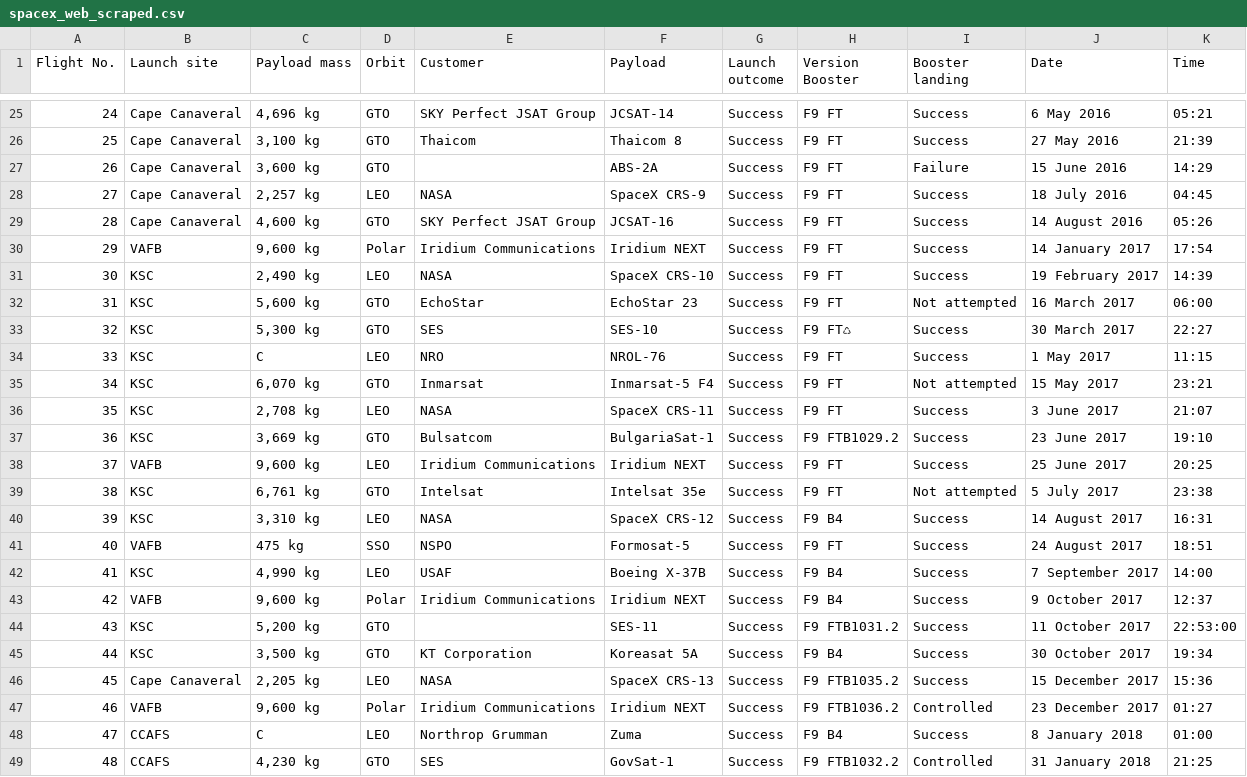
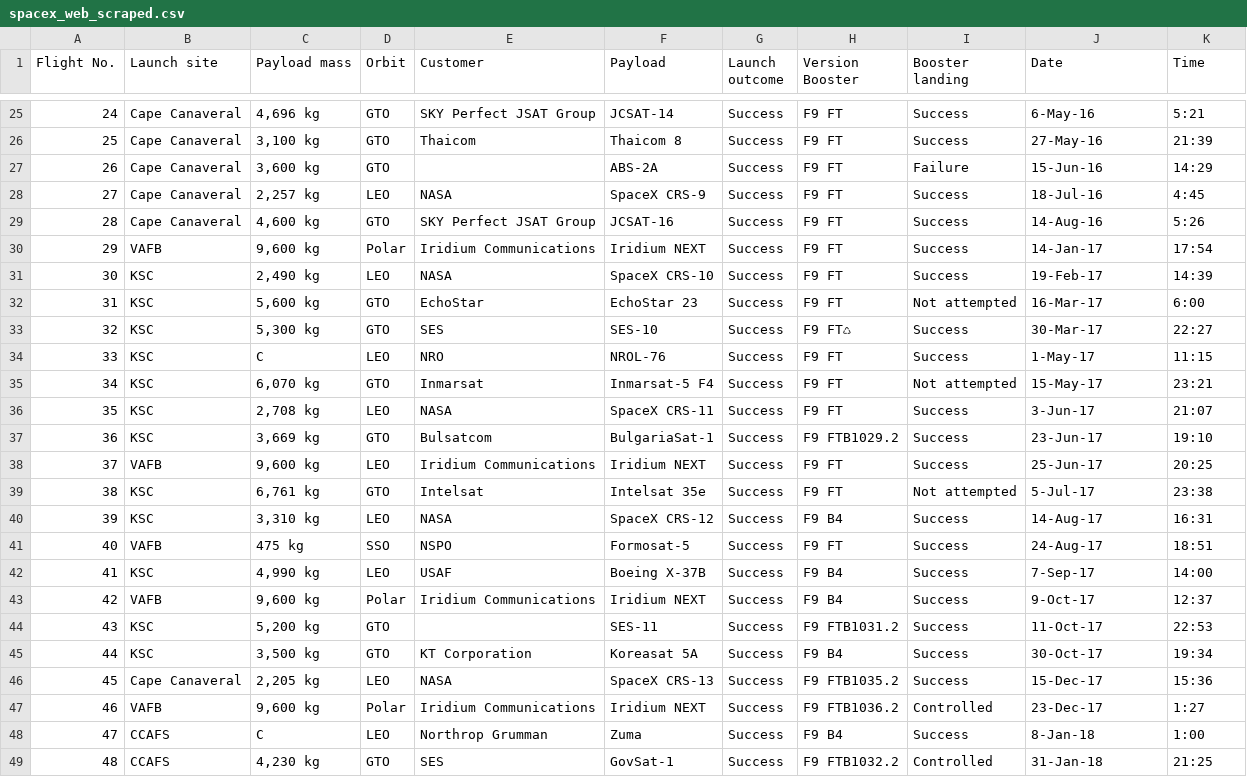
Before and after one commit to elllly/IBM-Applied-Data-Science, a CSV file: spacex_web_scraped.csv, drawn as a sheet; only a part is shown, gaps mark what is left out; the diff covers the shown part only.

```diff
--- a/spacex_web_scraped.csv
+++ b/spacex_web_scraped.csv
@@ -43,48 +43,48 @@ Flight No.,Launch site,Payload mass,Orbit,Customer,Payload,Launch outcome,Versio
-24,Cape Canaveral,"4,696 kg",GTO,SKY Perfect JSAT Group,JCSAT-14,"Success
-",F9 FT,Success,6 May 2016,05:21
-25,Cape Canaveral,"3,100 kg",GTO,Thaicom,Thaicom 8,"Success
-",F9 FT,Success,27 May 2016,21:39
-26,Cape Canaveral,"3,600 kg",GTO,"
-",ABS-2A,"Success
-",F9 FT,Failure,15 June 2016,14:29
-27,Cape Canaveral,"2,257 kg",LEO,NASA,SpaceX CRS-9,"Success
-",F9 FT,Success,18 July 2016,04:45
-28,Cape Canaveral,"4,600 kg",GTO,SKY Perfect JSAT Group,JCSAT-16,"Success
-",F9 FT,Success,14 August 2016,05:26
-29,VAFB,"9,600 kg",Polar,Iridium Communications,Iridium NEXT,"Success
-",F9 FT,Success,14 January 2017,17:54
-30,KSC,"2,490 kg",LEO,NASA,SpaceX CRS-10,"Success
-",F9 FT,Success,19 February 2017,14:39
-31,KSC,"5,600 kg",GTO,EchoStar,EchoStar 23,"Success
-",F9 FT,Not attempted,16 March 2017,06:00
-32,KSC,"5,300 kg",GTO,SES,SES-10,Success,F9 FT♺,Success,30 March 2017,22:27
-33,KSC,C,LEO,NRO,NROL-76,"Success
-",F9 FT,Success,1 May 2017,11:15
-34,KSC,"6,070 kg",GTO,Inmarsat,Inmarsat-5 F4,"Success
-",F9 FT,Not attempted,15 May 2017,23:21
-35,KSC,"2,708 kg",LEO,NASA,SpaceX CRS-11,"Success
-",F9 FT,Success,3 June 2017,21:07
-36,KSC,"3,669 kg",GTO,Bulsatcom,BulgariaSat-1,"Success
-",F9 FTB1029.2,Success,23 June 2017,19:10
-37,VAFB,"9,600 kg",LEO,Iridium Communications,Iridium NEXT,"Success
-",F9 FT,Success,25 June 2017,20:25
-38,KSC,"6,761 kg",GTO,Intelsat,Intelsat 35e,"Success
-",F9 FT,Not attempted,5 July 2017,23:38
-39,KSC,"3,310 kg",LEO,NASA,SpaceX CRS-12,"Success
-",F9 B4,Success,14 August 2017,16:31
-40,VAFB,475 kg,SSO,NSPO,Formosat-5,"Success
-",F9 FT,Success,24 August 2017,18:51
-41,KSC,"4,990 kg",LEO,USAF,Boeing X-37B,"Success
-",F9 B4,Success,7 September 2017,14:00
-42,VAFB,"9,600 kg",Polar,Iridium Communications,Iridium NEXT,"Success
-",F9 B4,Success,9 October 2017,12:37
-43,KSC,"5,200 kg",GTO,"
-",SES-11,"Success
-",F9 FTB1031.2,Success,11 October 2017,22:53:00
-44,KSC,"3,500 kg",GTO,KT Corporation,Koreasat 5A,"Success
-",F9 B4,Success,30 October 2017,19:34
-45,Cape Canaveral,"2,205 kg",LEO,NASA,SpaceX CRS-13,"Success
-",F9 FTB1035.2,Success,15 December 2017,15:36
-46,VAFB,"9,600 kg",Polar,Iridium Communications,Iridium NEXT,Success,F9 FTB1036.2,Controlled,23 December 2017,01:27
-47,CCAFS,C,LEO,Northrop Grumman,Zuma,Success,F9 B4,Success,8 January 2018,01:00
-48,CCAFS,"4,230 kg",GTO,SES,GovSat-1,Success,F9 FTB1032.2,Controlled,31 January 2018,21:25
+24,Cape Canaveral,"4,696 kg",GTO,SKY Perfect JSAT Group,JCSAT-14,"Success
+",F9 FT,Success,6-May-16,5:21
+25,Cape Canaveral,"3,100 kg",GTO,Thaicom,Thaicom 8,"Success
+",F9 FT,Success,27-May-16,21:39
+26,Cape Canaveral,"3,600 kg",GTO,"
+",ABS-2A,"Success
+",F9 FT,Failure,15-Jun-16,14:29
+27,Cape Canaveral,"2,257 kg",LEO,NASA,SpaceX CRS-9,"Success
+",F9 FT,Success,18-Jul-16,4:45
+28,Cape Canaveral,"4,600 kg",GTO,SKY Perfect JSAT Group,JCSAT-16,"Success
+",F9 FT,Success,14-Aug-16,5:26
+29,VAFB,"9,600 kg",Polar,Iridium Communications,Iridium NEXT,"Success
+",F9 FT,Success,14-Jan-17,17:54
+30,KSC,"2,490 kg",LEO,NASA,SpaceX CRS-10,"Success
+",F9 FT,Success,19-Feb-17,14:39
+31,KSC,"5,600 kg",GTO,EchoStar,EchoStar 23,"Success
+",F9 FT,Not attempted,16-Mar-17,6:00
+32,KSC,"5,300 kg",GTO,SES,SES-10,Success,F9 FT♺,Success,30-Mar-17,22:27
+33,KSC,C,LEO,NRO,NROL-76,"Success
+",F9 FT,Success,1-May-17,11:15
+34,KSC,"6,070 kg",GTO,Inmarsat,Inmarsat-5 F4,"Success
+",F9 FT,Not attempted,15-May-17,23:21
+35,KSC,"2,708 kg",LEO,NASA,SpaceX CRS-11,"Success
+",F9 FT,Success,3-Jun-17,21:07
+36,KSC,"3,669 kg",GTO,Bulsatcom,BulgariaSat-1,"Success
+",F9 FTB1029.2,Success,23-Jun-17,19:10
+37,VAFB,"9,600 kg",LEO,Iridium Communications,Iridium NEXT,"Success
+",F9 FT,Success,25-Jun-17,20:25
+38,KSC,"6,761 kg",GTO,Intelsat,Intelsat 35e,"Success
+",F9 FT,Not attempted,5-Jul-17,23:38
+39,KSC,"3,310 kg",LEO,NASA,SpaceX CRS-12,"Success
+",F9 B4,Success,14-Aug-17,16:31
+40,VAFB,475 kg,SSO,NSPO,Formosat-5,"Success
+",F9 FT,Success,24-Aug-17,18:51
+41,KSC,"4,990 kg",LEO,USAF,Boeing X-37B,"Success
+",F9 B4,Success,7-Sep-17,14:00
+42,VAFB,"9,600 kg",Polar,Iridium Communications,Iridium NEXT,"Success
+",F9 B4,Success,9-Oct-17,12:37
+43,KSC,"5,200 kg",GTO,"
+",SES-11,"Success
+",F9 FTB1031.2,Success,11-Oct-17,22:53
+44,KSC,"3,500 kg",GTO,KT Corporation,Koreasat 5A,"Success
+",F9 B4,Success,30-Oct-17,19:34
+45,Cape Canaveral,"2,205 kg",LEO,NASA,SpaceX CRS-13,"Success
+",F9 FTB1035.2,Success,15-Dec-17,15:36
+46,VAFB,"9,600 kg",Polar,Iridium Communications,Iridium NEXT,Success,F9 FTB1036.2,Controlled,23-Dec-17,1:27
+47,CCAFS,C,LEO,Northrop Grumman,Zuma,Success,F9 B4,Success,8-Jan-18,1:00
+48,CCAFS,"4,230 kg",GTO,SES,GovSat-1,Success,F9 FTB1032.2,Controlled,31-Jan-18,21:25
```
Also changed, not shown: 143 edited cells elsewhere in this file.
